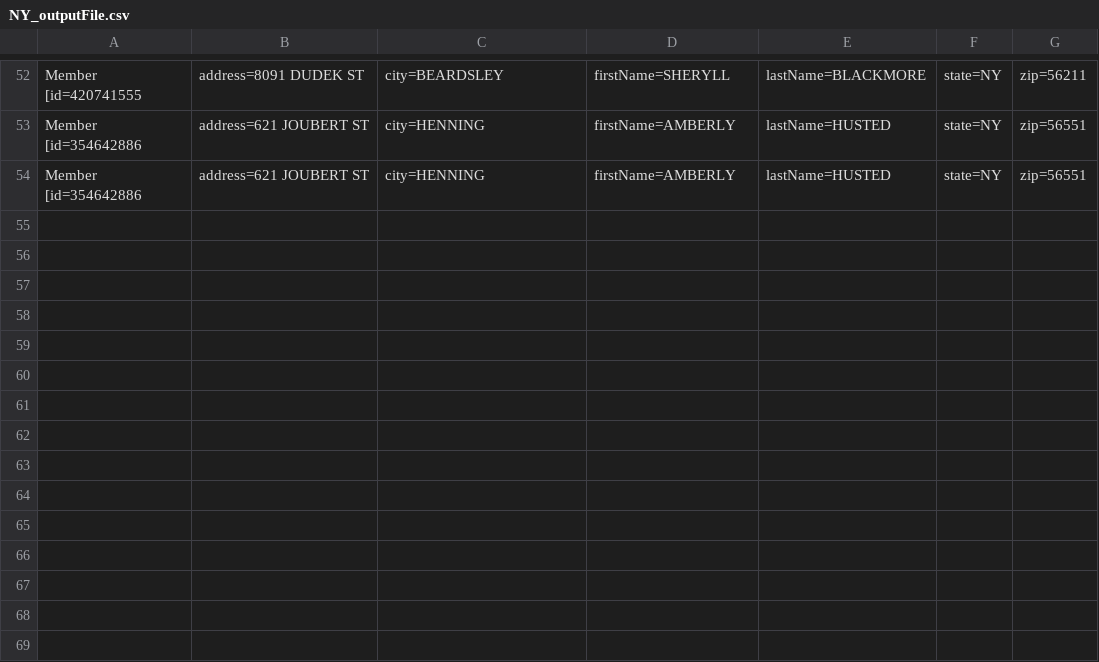
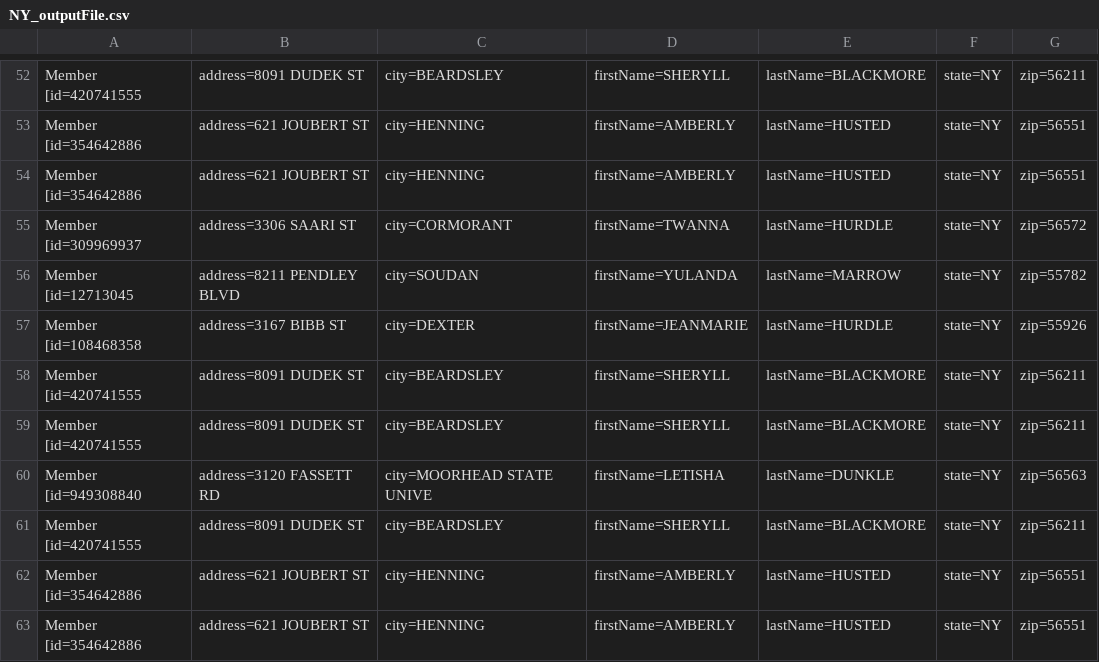
Before and after one commit to vaishkiyarminal001/smartData, a CSV file: SDS_Entry_Maven/Output/NY_outputFile.csv, drawn as a sheet; only a part is shown, gaps mark what is left out.

```diff
--- a/SDS_Entry_Maven/Output/NY_outputFile.csv
+++ b/SDS_Entry_Maven/Output/NY_outputFile.csv
@@ -54 +54,10 @@ Member [id=354642886, address=621 JOUBERT ST, city=HENNING, firstName=AMBERLY, l
 Member [id=354642886, address=621 JOUBERT ST, city=HENNING, firstName=AMBERLY, lastName=HUSTED, state=NY, zip=56551
+Member [id=309969937, address=3306 SAARI ST, city=CORMORANT, firstName=TWANNA, lastName=HURDLE, state=NY, zip=56572
+Member [id=12713045, address=8211 PENDLEY BLVD, city=SOUDAN, firstName=YULANDA, lastName=MARROW, state=NY, zip=55782
+Member [id=108468358, address=3167 BIBB ST, city=DEXTER, firstName=JEANMARIE, lastName=HURDLE, state=NY, zip=55926
+Member [id=420741555, address=8091 DUDEK ST, city=BEARDSLEY, firstName=SHERYLL, lastName=BLACKMORE, state=NY, zip=56211
+Member [id=420741555, address=8091 DUDEK ST, city=BEARDSLEY, firstName=SHERYLL, lastName=BLACKMORE, state=NY, zip=56211
+Member [id=949308840, address=3120 FASSETT RD, city=MOORHEAD STATE UNIVE, firstName=LETISHA, lastName=DUNKLE, state=NY, zip=56563
+Member [id=420741555, address=8091 DUDEK ST, city=BEARDSLEY, firstName=SHERYLL, lastName=BLACKMORE, state=NY, zip=56211
+Member [id=354642886, address=621 JOUBERT ST, city=HENNING, firstName=AMBERLY, lastName=HUSTED, state=NY, zip=56551
+Member [id=354642886, address=621 JOUBERT ST, city=HENNING, firstName=AMBERLY, lastName=HUSTED, state=NY, zip=56551
```
Also changed, not shown: SDS_Entry_Maven/Output/NJ_outputFile.csv, SDS_Entry_Maven/Output/il_outputFile.csv, 28 other files.
